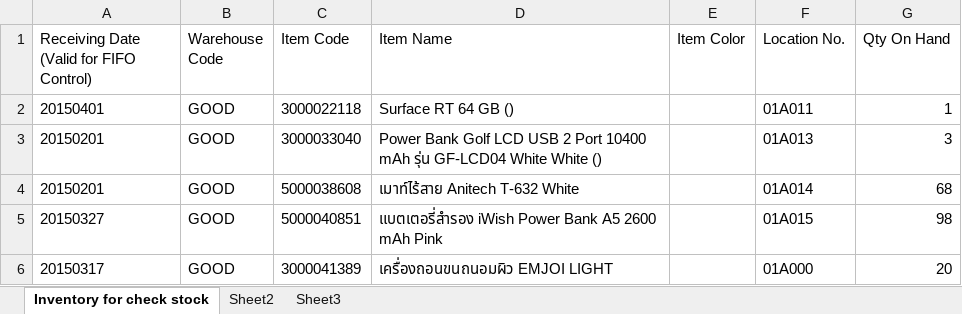
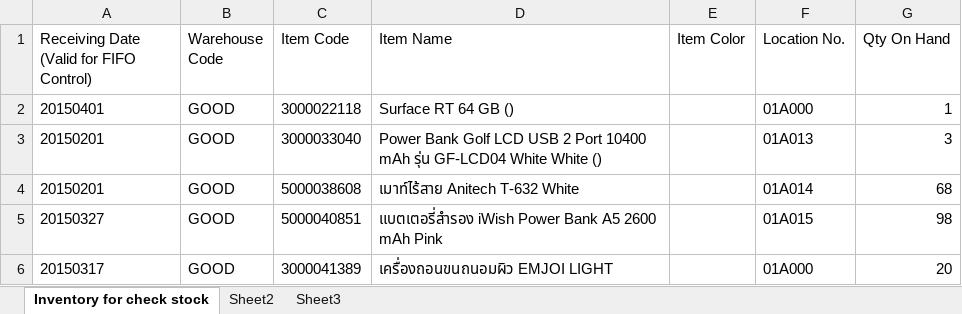
Before and after one commit to iamgique/yamato-inventory, an Excel workbook: excel/Inventory_20150416.xlsx, sheet Inventory for check stock, drawn as a sheet; values as stored, in another font and other column widths than the file's, no borders; the diff names each change by its address in the sheet, - before the commit and + after, or states it on an @@ line.

Commit message:
fixed to log duplicate not found location

```diff
--- a/excel/Inventory_20150416.xlsx (sheet Inventory for check stock)
+++ b/excel/Inventory_20150416.xlsx (sheet Inventory for check stock)
-F2 (Location No.): 01A011
+F2 (Location No.): 01A000
```
Also changed, not shown: 1 other file.
